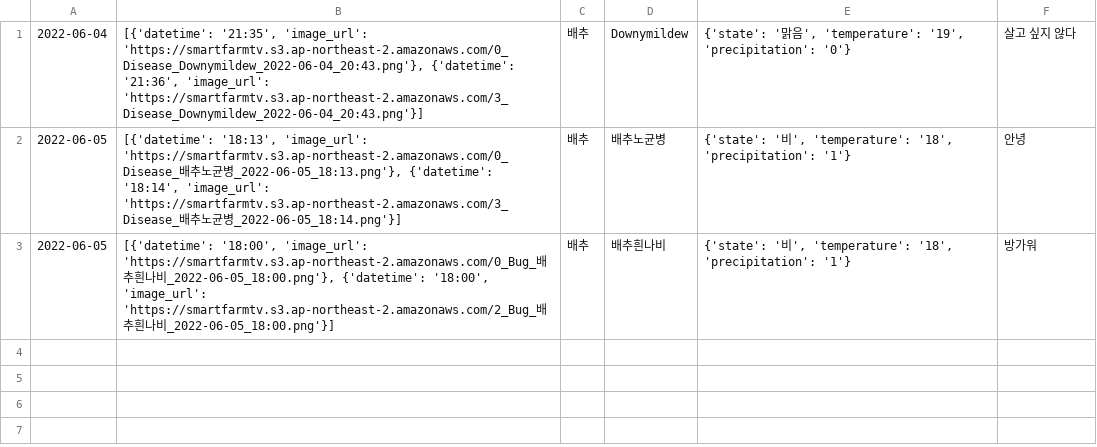
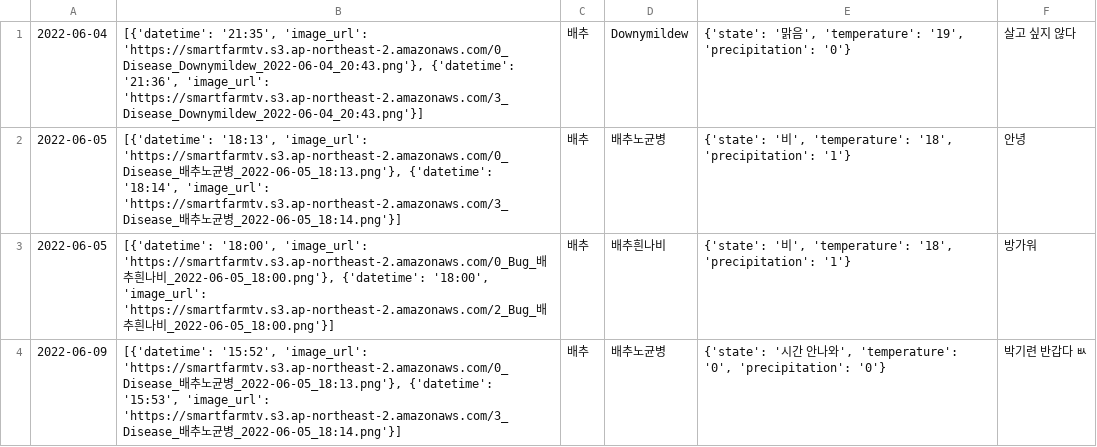
Before and after one commit to boostcampaitech3/final-project-level3-cv-01, a CSV file: backend/database.csv (was Backend/database.csv), drawn as a sheet; the diff names each change by its address in the sheet, - before the commit and + after, or states it on an @@ line.

```diff
--- a/Backend/database.csv
+++ b/backend/database.csv
+row 4: 2022-06-09 | [{'datetime': '15:52', 'image_url': 'https://smartfarmtv.s3.ap-northeast-2.amazonaws.com/0_Disease_배추노균병_2022-06-05_18:13.png'}, {'datetime': '15:53', 'image_url': 'https://smartfarmtv.s3.ap-northeast-2.amazonaws.com/3_Disease_배추노균병_2022-06-05_18:14.png'}] | 배추 | 배추노균병 | {'state': '시간 안나와', 'temperature': '0', 'precipitation': '0'} | 박기련 반갑다 ㅄ
```
Also changed, not shown: 10 other files.
